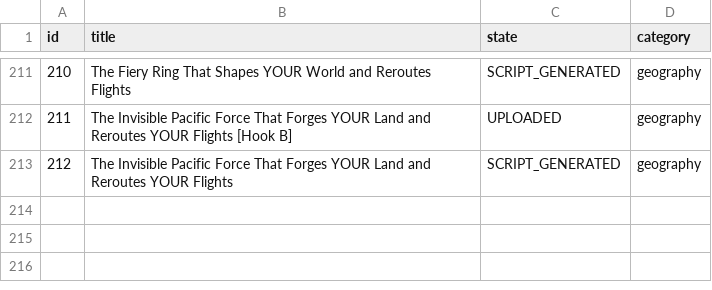
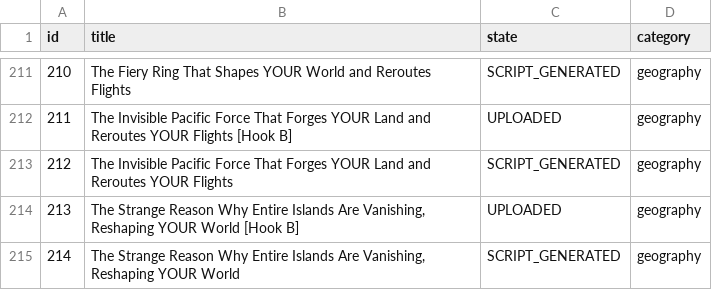
Before and after one commit to enigmaiq6-creator/Blowyourmind, a CSV file: flows/image_content_generator/tracking/ideas_tracking.csv, drawn as a sheet; only a part is shown, gaps mark what is left out.

```diff
--- a/flows/image_content_generator/tracking/ideas_tracking.csv
+++ b/flows/image_content_generator/tracking/ideas_tracking.csv
@@ -213 +213,3 @@ id,title,state,category
 212,The Invisible Pacific Force That Forges YOUR Land and Reroutes YOUR Flights,SCRIPT_GENERATED,geography
+213,"The Strange Reason Why Entire Islands Are Vanishing, Reshaping YOUR World [Hook B]",UPLOADED,geography
+214,"The Strange Reason Why Entire Islands Are Vanishing, Reshaping YOUR World",SCRIPT_GENERATED,geography
```
Also changed, not shown: flows/image_content_generator/tracking/automated_posts_history.csv.
